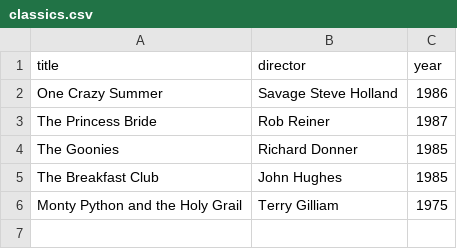
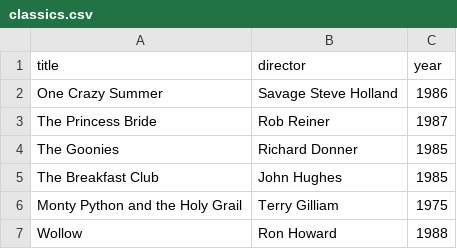
Before and after one commit to bmags73/webflyx, a CSV file: classics.csv, drawn as a sheet.

Commit message:
J: update classics.csv

```diff
--- a/classics.csv
+++ b/classics.csv
@@ -6 +6,2 @@ The Breakfast Club, John Hughes, 1985
 Monty Python and the Holy Grail, Terry Gilliam, 1975
+Wollow, Ron Howard, 1988
```
